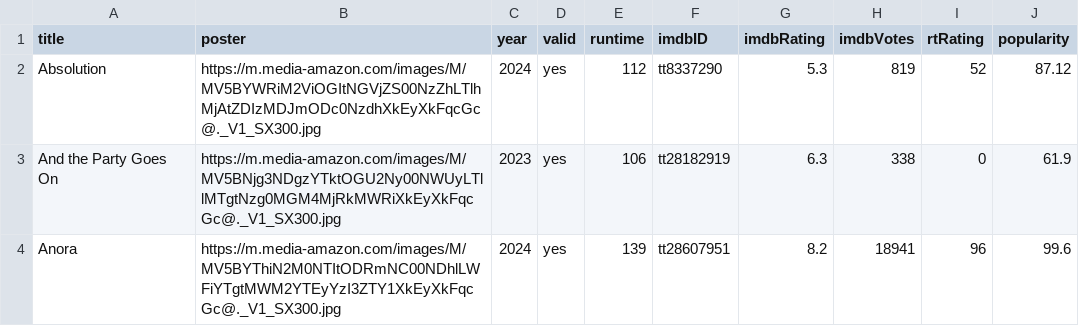
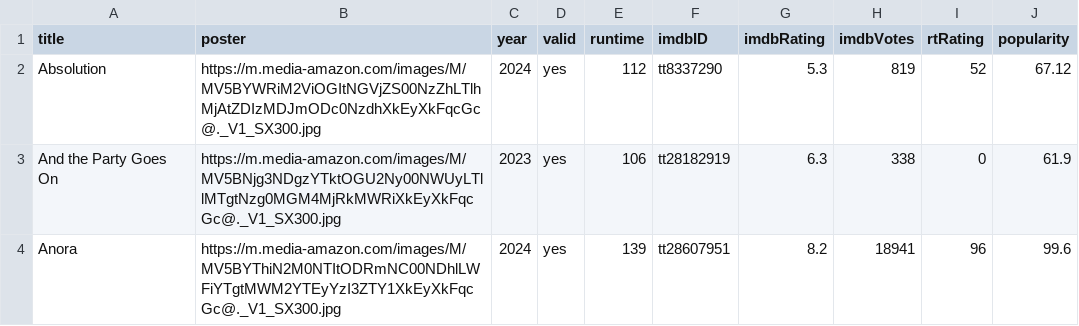
Before and after one commit to jeremyjacob101/kartiseret, a CSV file: public/CSVs/10-12-24-movies.csv, drawn as a sheet; only a part is shown.

```diff
--- a/public/CSVs/10-12-24-movies.csv
+++ b/public/CSVs/10-12-24-movies.csv
@@ -1,3 +1,3 @@
 title,poster,year,valid,runtime,imdbID,imdbRating,imdbVotes,rtRating,popularity
-Absolution,https://m.media-amazon.com/images/M/MV5BYWRiM2ViOGItNGVjZS00NzZhLTlhMjAtZDIzMDJmODc0NzdhXkEyXkFqcGc@._V1_SX300.jpg,2024,yes,112,tt8337290,5.3,819,52,87.12
+Absolution,https://m.media-amazon.com/images/M/MV5BYWRiM2ViOGItNGVjZS00NzZhLTlhMjAtZDIzMDJmODc0NzdhXkEyXkFqcGc@._V1_SX300.jpg,2024,yes,112,tt8337290,5.3,819,52,67.12
 And the Party Goes On,https://m.media-amazon.com/images/M/MV5BNjg3NDgzYTktOGU2Ny00NWUyLTllMTgtNzg0MGM4MjRkMWRiXkEyXkFqcGc@._V1_SX300.jpg,2023,yes,106,tt28182919,6.3,338,0,61.9
```
